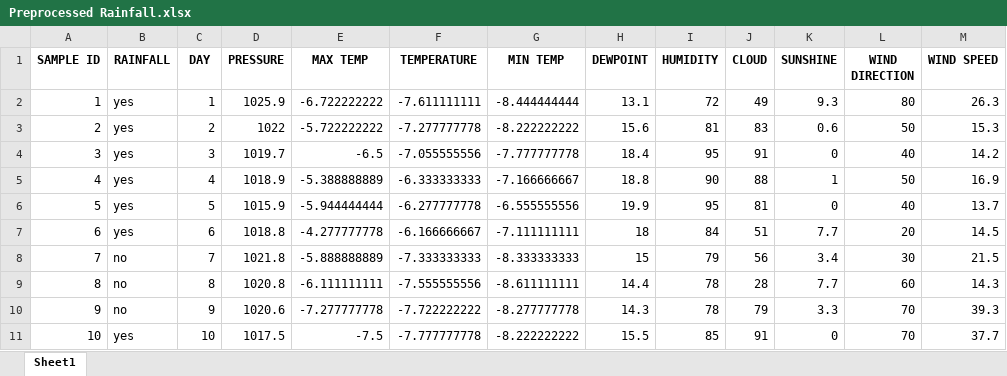
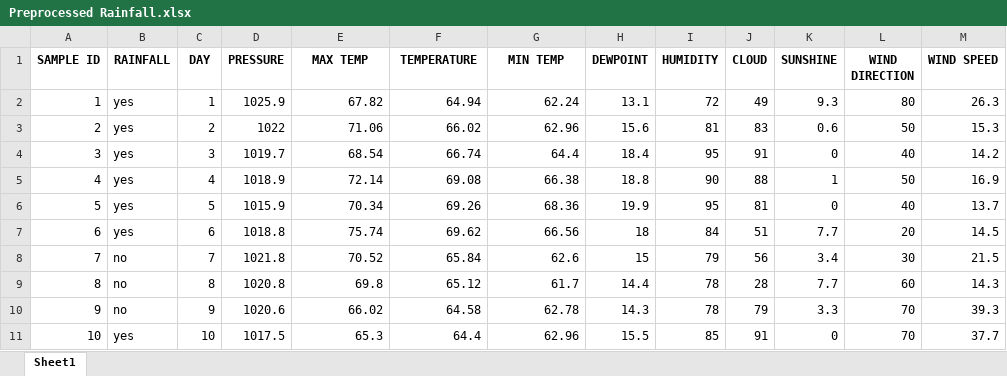
Before and after one commit to Sanele632/ByteMe_ML, an Excel workbook: OUTPUT/Preprocessed Rainfall.xlsx, sheet Sheet1, drawn as a sheet; only a part is shown; values as stored, in another font and other column widths than the file's, no borders; the diff covers the shown part only; the diff names each change by its address in the sheet, - before the commit and + after, or states it on an @@ line.

```diff
--- a/OUTPUT/Preprocessed Rainfall.xlsx (sheet Sheet1)
+++ b/OUTPUT/Preprocessed Rainfall.xlsx (sheet Sheet1)
-E2 (MAX TEMP): -6.722222222
+E2 (MAX TEMP): 67.82
-F2 (TEMPERATURE): -7.611111111
+F2 (TEMPERATURE): 64.94
-G2 (MIN TEMP): -8.444444444
+G2 (MIN TEMP): 62.24
-E3 (MAX TEMP): -5.722222222
+E3 (MAX TEMP): 71.06
-F3 (TEMPERATURE): -7.277777778
+F3 (TEMPERATURE): 66.02
-G3 (MIN TEMP): -8.222222222
+G3 (MIN TEMP): 62.96
-E4 (MAX TEMP): -6.5
+E4 (MAX TEMP): 68.54
-F4 (TEMPERATURE): -7.055555556
+F4 (TEMPERATURE): 66.74
-G4 (MIN TEMP): -7.777777778
+G4 (MIN TEMP): 64.4
-E5 (MAX TEMP): -5.388888889
+E5 (MAX TEMP): 72.14
-F5 (TEMPERATURE): -6.333333333
+F5 (TEMPERATURE): 69.08
-G5 (MIN TEMP): -7.166666667
+G5 (MIN TEMP): 66.38
-E6 (MAX TEMP): -5.944444444
+E6 (MAX TEMP): 70.34
-F6 (TEMPERATURE): -6.277777778
+F6 (TEMPERATURE): 69.26
-G6 (MIN TEMP): -6.555555556
+G6 (MIN TEMP): 68.36
-E7 (MAX TEMP): -4.277777778
+E7 (MAX TEMP): 75.74
-F7 (TEMPERATURE): -6.166666667
+F7 (TEMPERATURE): 69.62
-G7 (MIN TEMP): -7.111111111
+G7 (MIN TEMP): 66.56
-E8 (MAX TEMP): -5.888888889
+E8 (MAX TEMP): 70.52
-F8 (TEMPERATURE): -7.333333333
+F8 (TEMPERATURE): 65.84
-G8 (MIN TEMP): -8.333333333
+G8 (MIN TEMP): 62.6
-E9 (MAX TEMP): -6.111111111
+E9 (MAX TEMP): 69.8
-F9 (TEMPERATURE): -7.555555556
+F9 (TEMPERATURE): 65.12
-G9 (MIN TEMP): -8.611111111
+G9 (MIN TEMP): 61.7
-E10 (MAX TEMP): -7.277777778
+E10 (MAX TEMP): 66.02
-F10 (TEMPERATURE): -7.722222222
+F10 (TEMPERATURE): 64.58
-G10 (MIN TEMP): -8.277777778
+G10 (MIN TEMP): 62.78
-E11 (MAX TEMP): -7.5
+E11 (MAX TEMP): 65.3
-F11 (TEMPERATURE): -7.777777778
+F11 (TEMPERATURE): 64.4
-G11 (MIN TEMP): -8.222222222
+G11 (MIN TEMP): 62.96
```
Also changed, not shown: 1068 edited cells elsewhere in this sheet, 4 other files.
